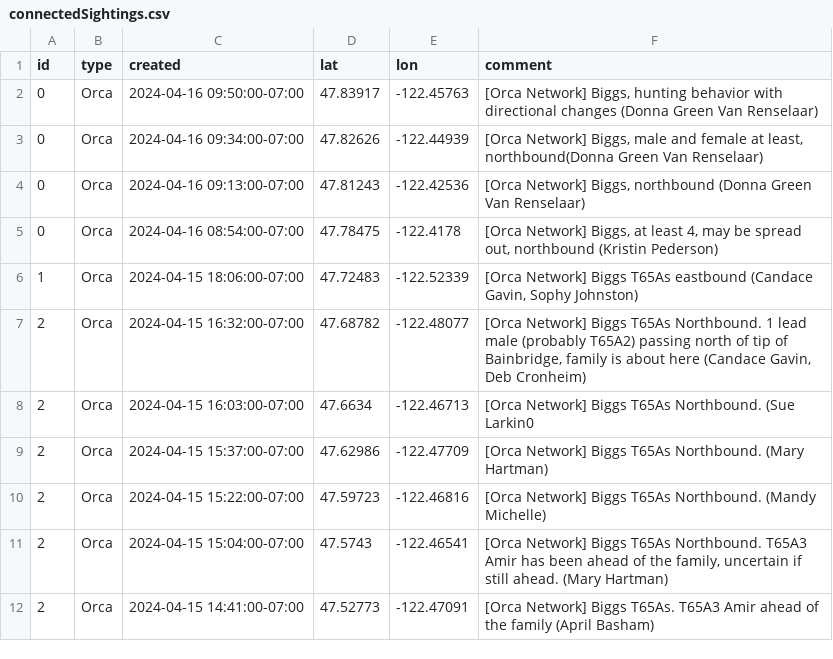
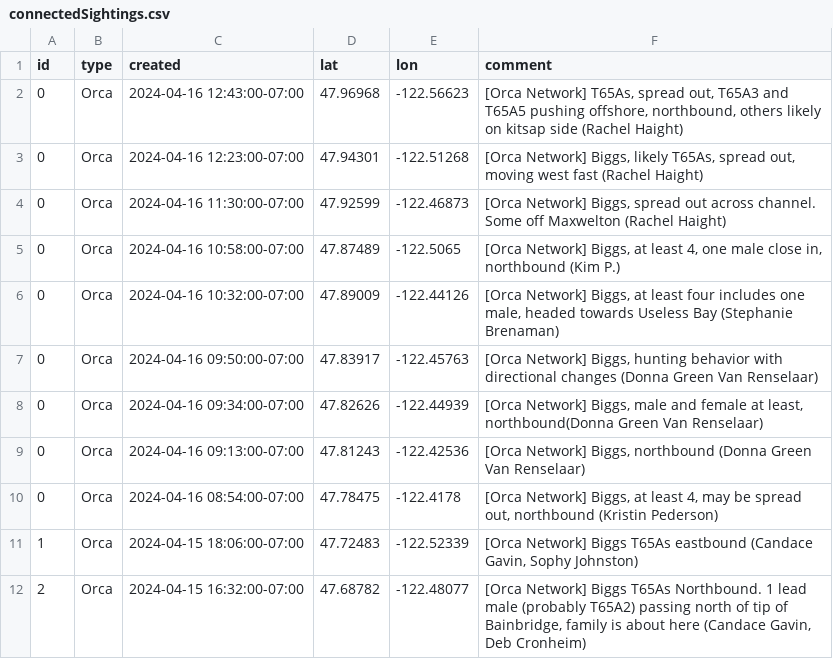
Before and after one commit to puzzledcherry/cetacean360, a CSV file: data/connectedSightings.csv, drawn as a sheet; only a part is shown; the shorter side is filled out with more unchanged rows; the diff names each change by its address in the sheet, - before the commit and + after, or states it on an @@ line.

```diff
--- a/data/connectedSightings.csv
+++ b/data/connectedSightings.csv
+row 2: 0 | Orca | 2024-04-16 12:43:00-07:00 | 47.96968 | -122.56623 | [Orca Network] T65As, spread out, T65A3 and T65A5 pushing offshore, northbound, others likely on kitsap side (Rachel Haight)
+row 3: 0 | Orca | 2024-04-16 12:23:00-07:00 | 47.94301 | -122.51268 | [Orca Network] Biggs, likely T65As, spread out, moving west fast (Rachel Haight)
+row 4: 0 | Orca | 2024-04-16 11:30:00-07:00 | 47.92599 | -122.46873 | [Orca Network] Biggs, spread out across channel. Some off Maxwelton (Rachel Haight)
+row 5: 0 | Orca | 2024-04-16 10:58:00-07:00 | 47.87489 | -122.5065 | [Orca Network] Biggs, at least 4, one male close in, northbound (Kim P.)
+row 6: 0 | Orca | 2024-04-16 10:32:00-07:00 | 47.89009 | -122.44126 | [Orca Network] Biggs, at least four includes one male, headed towards Useless Bay (Stephanie Brenaman)
```
Also changed, not shown: data/acartiaDataPull.csv, 2 other files.
